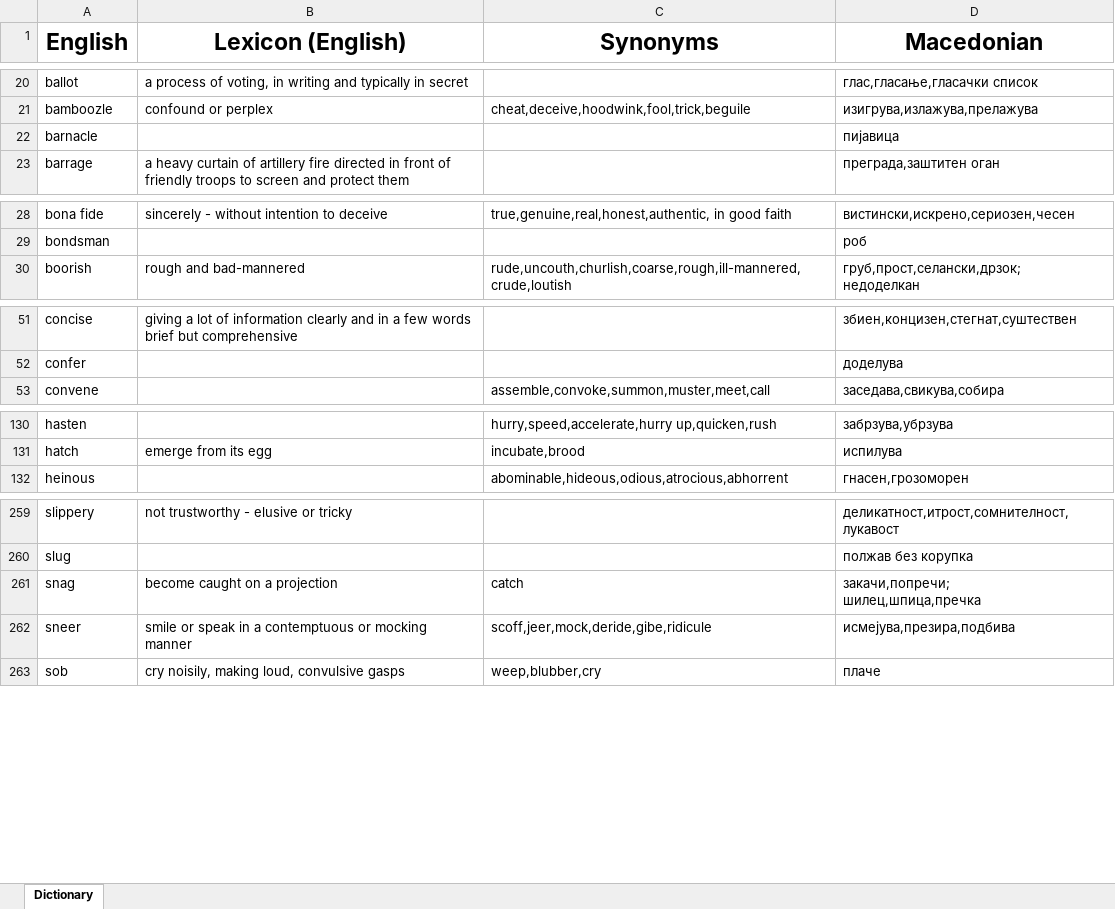
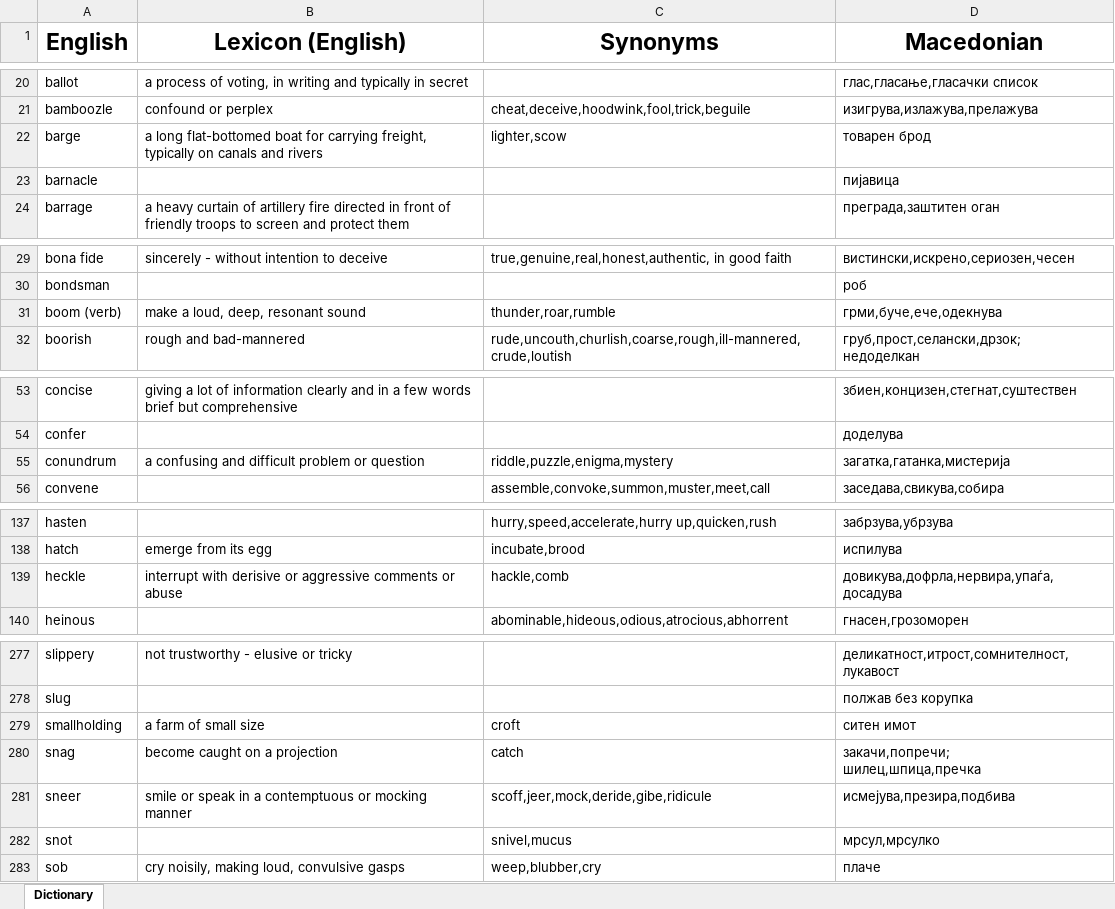
Before and after one commit to TheHalcyonSavant/VocabularyGame, an Excel workbook: dictionary.xlsm, sheet Dictionary, drawn as a sheet; only a part is shown, gaps mark what is left out; values as stored, in another font and other column widths than the file's, no borders; the diff covers the shown part only; the diff names each change by its address in the sheet, - before the commit and + after, or states it on an @@ line.

```diff
--- a/dictionary.xlsm (sheet Dictionary)
+++ b/dictionary.xlsm (sheet Dictionary)
+row 22: barge | a long flat-bottomed boat for carrying freight, typically on canals and rivers | lighter,scow | товарен брод
+row 31: boom (verb) | make a loud, deep, resonant sound | thunder,roar,rumble | грми,буче,ече,одекнува
+row 55: conundrum | a confusing and difficult problem or question | riddle,puzzle,enigma,mystery | загатка,гатанка,мистерија
+row 139: heckle | interrupt with derisive or aggressive comments or abuse | hackle,comb | довикува,дофрла,нервира,упаѓа,досадува
+row 279: smallholding | a farm of small size | croft | ситен имот
+row 282: snot |  | snivel,mucus | мрсул,мрсулко
```
Also changed, not shown: 16 added rows, 1 removed row and 5 edited cells elsewhere in this sheet.
